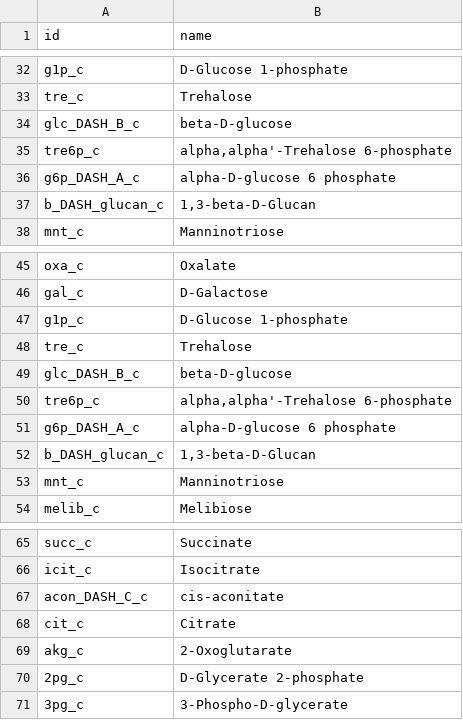
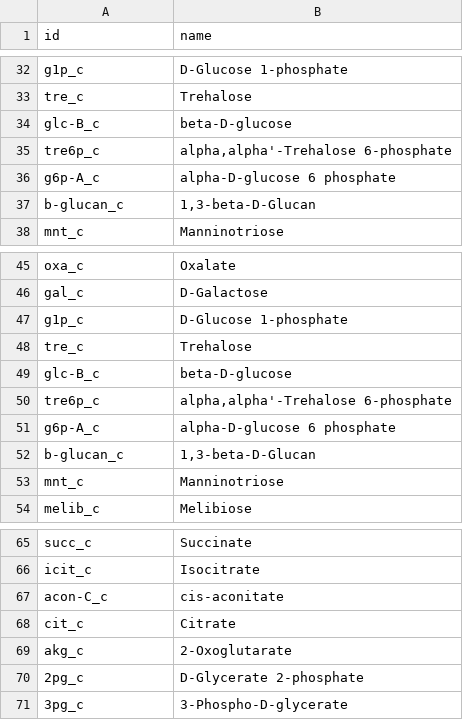
Before and after one commit to rtsantos3/RiceMM, a CSV file: model/initial_list_transport_rxns.csv, drawn as a sheet; only a part is shown, gaps mark what is left out; the diff covers the shown part only.

```diff
--- a/model/initial_list_transport_rxns.csv
+++ b/model/initial_list_transport_rxns.csv
@@ -33,6 +33,6 @@ g1p_c,D-Glucose 1-phosphate
 tre_c,Trehalose
-glc_DASH_B_c,beta-D-glucose
+glc-B_c,beta-D-glucose
 tre6p_c,"alpha,alpha'-Trehalose 6-phosphate"
-g6p_DASH_A_c,alpha-D-glucose 6 phosphate
-b_DASH_glucan_c,"1,3-beta-D-Glucan"
+g6p-A_c,alpha-D-glucose 6 phosphate
+b-glucan_c,"1,3-beta-D-Glucan"
 mnt_c,Manninotriose
@@ -48,6 +48,6 @@ g1p_c,D-Glucose 1-phosphate
 tre_c,Trehalose
-glc_DASH_B_c,beta-D-glucose
+glc-B_c,beta-D-glucose
 tre6p_c,"alpha,alpha'-Trehalose 6-phosphate"
-g6p_DASH_A_c,alpha-D-glucose 6 phosphate
-b_DASH_glucan_c,"1,3-beta-D-Glucan"
+g6p-A_c,alpha-D-glucose 6 phosphate
+b-glucan_c,"1,3-beta-D-Glucan"
 mnt_c,Manninotriose
@@ -66,3 +66,3 @@ succ_c,Succinate
 icit_c,Isocitrate
-acon_DASH_C_c,cis-aconitate
+acon-C_c,cis-aconitate
 cit_c,Citrate
```
Also changed, not shown: 20 edited cells elsewhere in this file, 18 other files.
